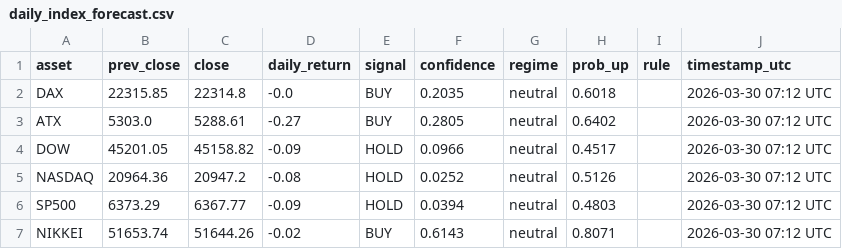
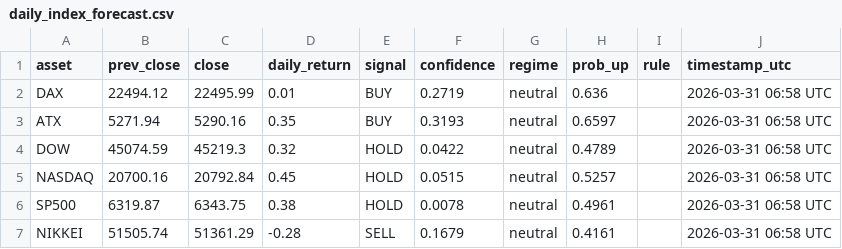
Before and after one commit to Hst332/2026Indizes, a CSV file: forecasts/daily_index_forecast.csv, drawn as a sheet.

Commit message:
Daily index forecast

```diff
--- a/forecasts/daily_index_forecast.csv
+++ b/forecasts/daily_index_forecast.csv
@@ -1,7 +1,7 @@
 asset,prev_close,close,daily_return,signal,confidence,regime,prob_up,rule,timestamp_utc
-DAX,22315.85,22314.8,-0.0,BUY,0.2035,neutral,0.6018,,2026-03-30 07:12 UTC
-ATX,5303.0,5288.61,-0.27,BUY,0.2805,neutral,0.6402,,2026-03-30 07:12 UTC
-DOW,45201.05,45158.82,-0.09,HOLD,0.0966,neutral,0.4517,,2026-03-30 07:12 UTC
-NASDAQ,20964.36,20947.2,-0.08,HOLD,0.0252,neutral,0.5126,,2026-03-30 07:12 UTC
-SP500,6373.29,6367.77,-0.09,HOLD,0.0394,neutral,0.4803,,2026-03-30 07:12 UTC
-NIKKEI,51653.74,51644.26,-0.02,BUY,0.6143,neutral,0.8071,,2026-03-30 07:12 UTC
+DAX,22494.12,22495.99,0.01,BUY,0.2719,neutral,0.636,,2026-03-31 06:58 UTC
+ATX,5271.94,5290.16,0.35,BUY,0.3193,neutral,0.6597,,2026-03-31 06:58 UTC
+DOW,45074.59,45219.3,0.32,HOLD,0.0422,neutral,0.4789,,2026-03-31 06:58 UTC
+NASDAQ,20700.16,20792.84,0.45,HOLD,0.0515,neutral,0.5257,,2026-03-31 06:58 UTC
+SP500,6319.87,6343.75,0.38,HOLD,0.0078,neutral,0.4961,,2026-03-31 06:58 UTC
+NIKKEI,51505.74,51361.29,-0.28,SELL,0.1679,neutral,0.4161,,2026-03-31 06:58 UTC
```
Also changed, not shown: 1 other file.
